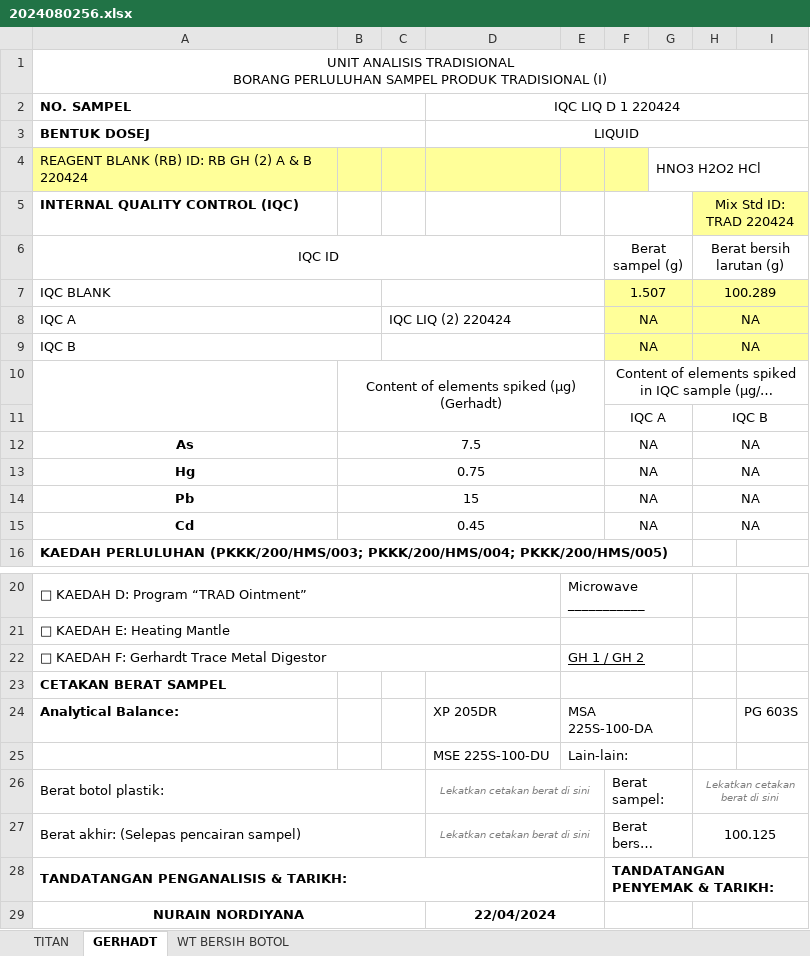
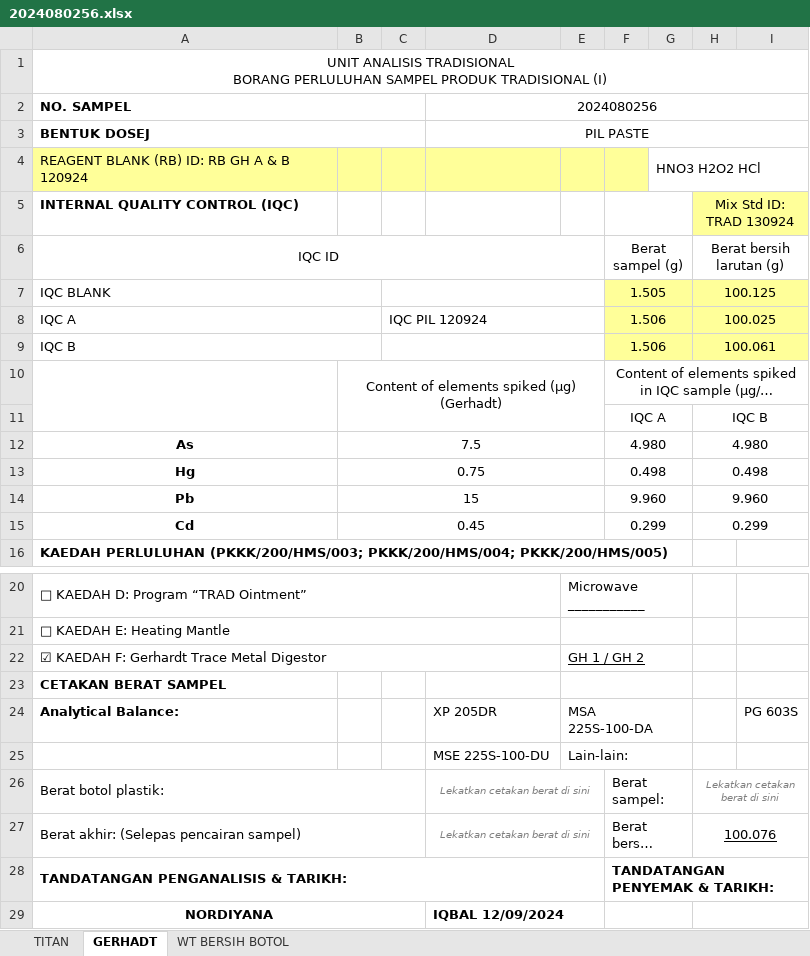
Before and after one commit to syarief02/pcoffjo, an Excel workbook: Documents/DIYANA/DIGESTION/SPL DIGEST/120924 PIL/2024080256.xlsx, sheet GERHADT, drawn as a sheet; only a part is shown, gaps mark what is left out; long unchanged cells end in …; values as stored, in another font and other column widths than the file's, no borders; charts and pictures not drawn; removed rows and columns are numbered as before the commit, all else as after; the diff names each change by its address in the sheet, - before the commit and + after, or states it on an @@ line.

```diff
--- a/Documents/DIYANA/DIGESTION/SPL DIGEST/120924 PIL/2024080256.xlsx (sheet GERHADT)
+++ b/Documents/DIYANA/DIGESTION/SPL DIGEST/120924 PIL/2024080256.xlsx (sheet GERHADT)
-D2: IQC LIQ D 1 220424
+D2: 2024080256
-D3: LIQUID
+D3: PIL PASTE
-A4: REAGENT BLANK (RB) ID: RB GH (2) A & B 220424
+A4: REAGENT BLANK (RB) ID: RB GH A & B 120924
-H5: Mix Std ID: TRAD 220424
+H5: Mix Std ID: TRAD 130924
-F7: 1.507
+F7: 1.505
-H7: 100.289
+H7: 100.125
-C8: IQC LIQ (2) 220424
+C8: IQC PIL 120924
-F8:F9: NA
+F8:F9: 1.506
-H8: NA
+H8: 100.025
-H9: NA
+H9: 100.061
-F12: NA
+F12: 4.980
-H12: NA
+H12: 4.980
-F13: NA
+F13: 0.498
-H13: NA
+H13: 0.498
-F14: NA
+F14: 9.960
-H14: NA
+H14: 9.960
-F15: NA
+F15: 0.299
-H15: NA
+H15: 0.299
-A22: □ KAEDAH F: Gerhardt Trace Metal Digestor
+A22: ☑ KAEDAH F: Gerhardt Trace Metal Digestor
-H27: 100.125
+H27: 100.076
-H27 underline: off
+H27 underline: on
-row 29: NURAIN NORDIYANA |  |  | 22/04/2024
+row 29: NORDIYANA |  |  | IQBAL 12/09/2024
```
Also changed, not shown: sheet WT BERSIH BOTOL, sheet TITAN, formulas that keep their value, charts or pictures, Documents/DIYANA/DIGESTION/RB & IQC/RB & IQC PIL 120924.xlsx, 14 other files.
